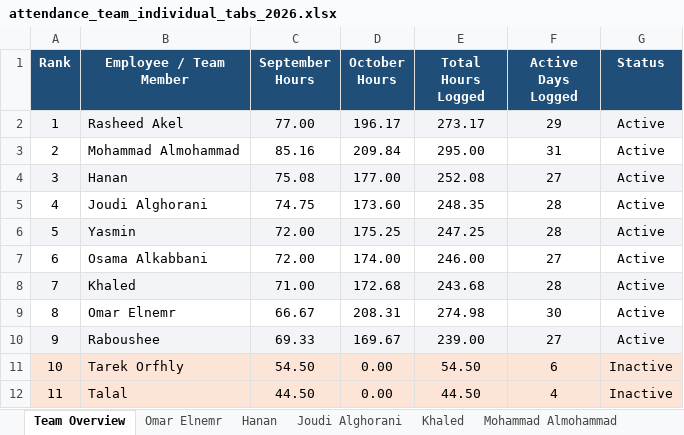
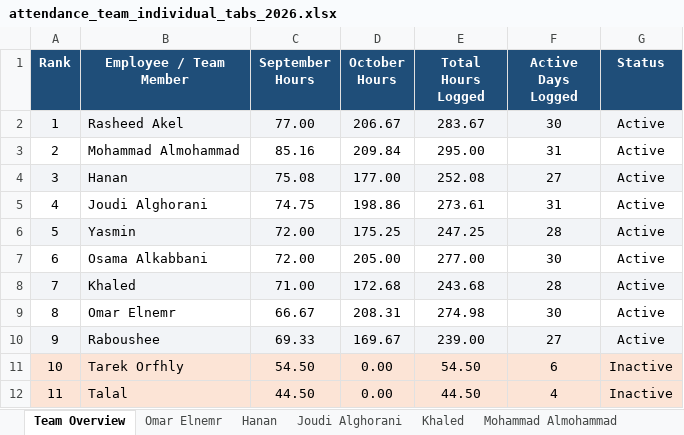
Before and after one commit to xionforbusiness-glitch/aethelgard-vault, an Excel workbook: attendance_team_individual_tabs_2026.xlsx, sheet Team Overview, drawn as a sheet; values as stored, in another font and other column widths than the file's, no borders; the diff names each change by its address in the sheet, - before the commit and + after, or states it on an @@ line.

```diff
--- a/attendance_team_individual_tabs_2026.xlsx (sheet Team Overview)
+++ b/attendance_team_individual_tabs_2026.xlsx (sheet Team Overview)
-D2 (October Hours): 196.17
+D2 (October Hours): 206.67
-E2 (Total Hours Logged): 273.17
+E2 (Total Hours Logged): 283.67
-F2 (Active Days Logged): 29
+F2 (Active Days Logged): 30
-D5 (October Hours): 173.60
+D5 (October Hours): 198.86
-E5 (Total Hours Logged): 248.35
+E5 (Total Hours Logged): 273.61
-F5 (Active Days Logged): 28
+F5 (Active Days Logged): 31
-D7 (October Hours): 174.00
+D7 (October Hours): 205.00
-E7 (Total Hours Logged): 246.00
+E7 (Total Hours Logged): 277.00
-F7 (Active Days Logged): 27
+F7 (Active Days Logged): 30
```
Also changed, not shown: sheet Rasheed Akel, sheet Joudi Alghorani, sheet Osama Alkabbani, attendance_master_2026.xlsx, 1 other file.
